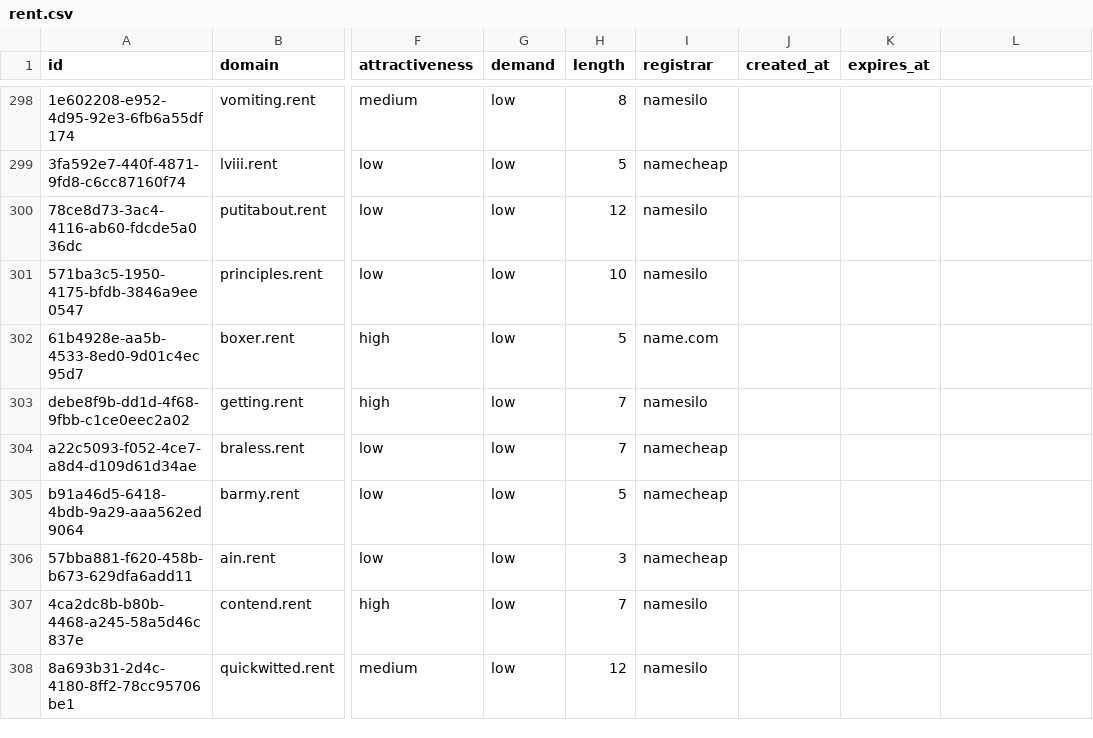
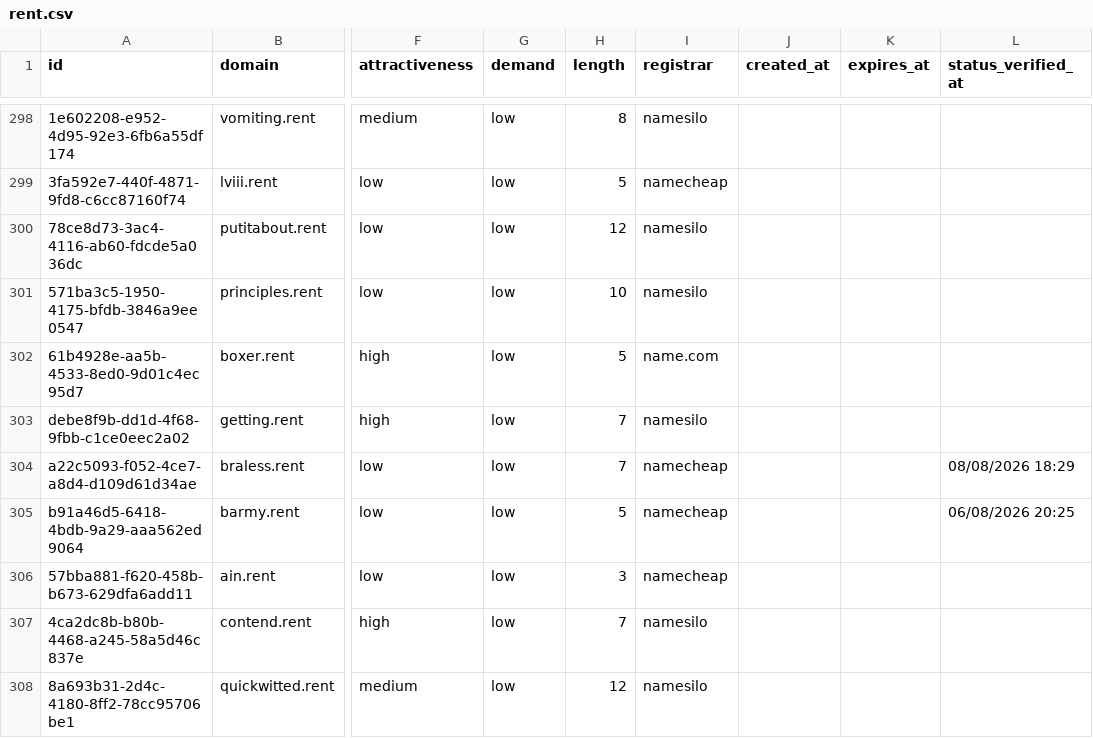
Before and after one commit to UniqueDomains/rent-oneword-domains, a CSV file: rent.csv, drawn as a sheet; only a part is shown, gaps mark what is left out; the diff covers the shown part only; the diff names each change by its address in the sheet, - before the commit and + after, or states it on an @@ line.

```diff
--- a/rent.csv
+++ b/rent.csv
-L1: (empty)
+L1: status_verified_at
-L304 (status_verified_at): (empty)
+L304 (status_verified_at): 08/08/2026 18:29
-L305 (status_verified_at): (empty)
+L305 (status_verified_at): 06/08/2026 20:25
```
Also changed, not shown: 126 edited cells elsewhere in this file, 6 other files.
